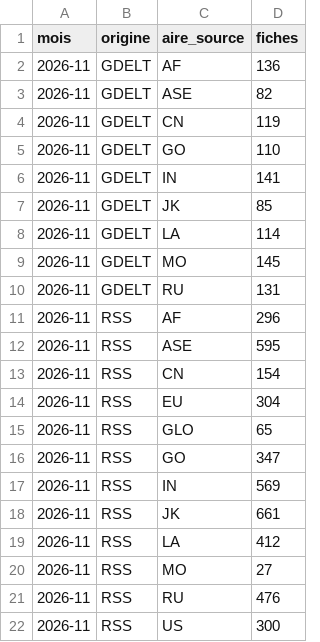
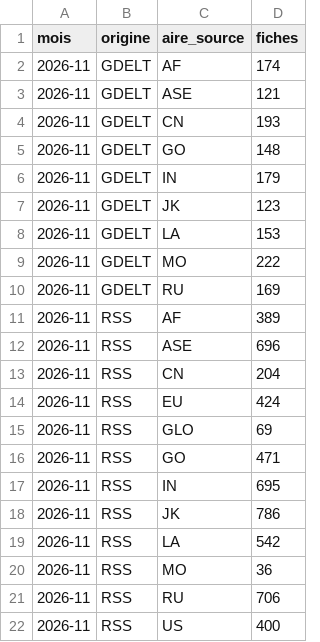
Before and after one commit to GabrielPlassat/tableaubord_innov, a CSV file: journal/stock_du_mois.csv, drawn as a sheet.

```diff
--- a/journal/stock_du_mois.csv
+++ b/journal/stock_du_mois.csv
@@ -1,22 +1,22 @@
 mois,origine,aire_source,fiches
-2026-11,GDELT,AF,136
-2026-11,GDELT,ASE,82
-2026-11,GDELT,CN,119
-2026-11,GDELT,GO,110
-2026-11,GDELT,IN,141
-2026-11,GDELT,JK,85
-2026-11,GDELT,LA,114
-2026-11,GDELT,MO,145
-2026-11,GDELT,RU,131
-2026-11,RSS,AF,296
-2026-11,RSS,ASE,595
-2026-11,RSS,CN,154
-2026-11,RSS,EU,304
-2026-11,RSS,GLO,65
-2026-11,RSS,GO,347
-2026-11,RSS,IN,569
-2026-11,RSS,JK,661
-2026-11,RSS,LA,412
-2026-11,RSS,MO,27
-2026-11,RSS,RU,476
-2026-11,RSS,US,300
+2026-11,GDELT,AF,174
+2026-11,GDELT,ASE,121
+2026-11,GDELT,CN,193
+2026-11,GDELT,GO,148
+2026-11,GDELT,IN,179
+2026-11,GDELT,JK,123
+2026-11,GDELT,LA,153
+2026-11,GDELT,MO,222
+2026-11,GDELT,RU,169
+2026-11,RSS,AF,389
+2026-11,RSS,ASE,696
+2026-11,RSS,CN,204
+2026-11,RSS,EU,424
+2026-11,RSS,GLO,69
+2026-11,RSS,GO,471
+2026-11,RSS,IN,695
+2026-11,RSS,JK,786
+2026-11,RSS,LA,542
+2026-11,RSS,MO,36
+2026-11,RSS,RU,706
+2026-11,RSS,US,400
```
Also changed, not shown: journal/collecte_sources.csv, journal/executions.csv, 1 other file.
